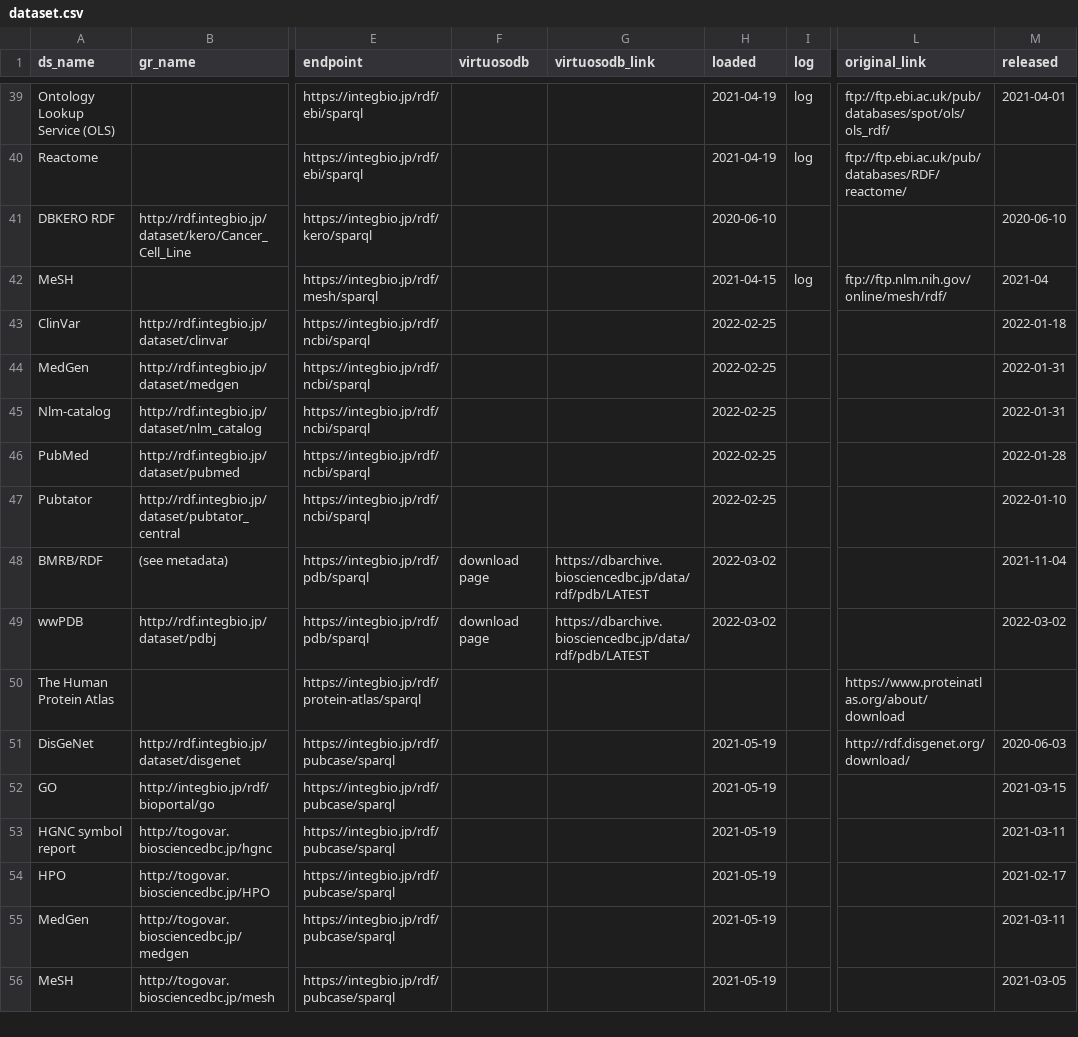
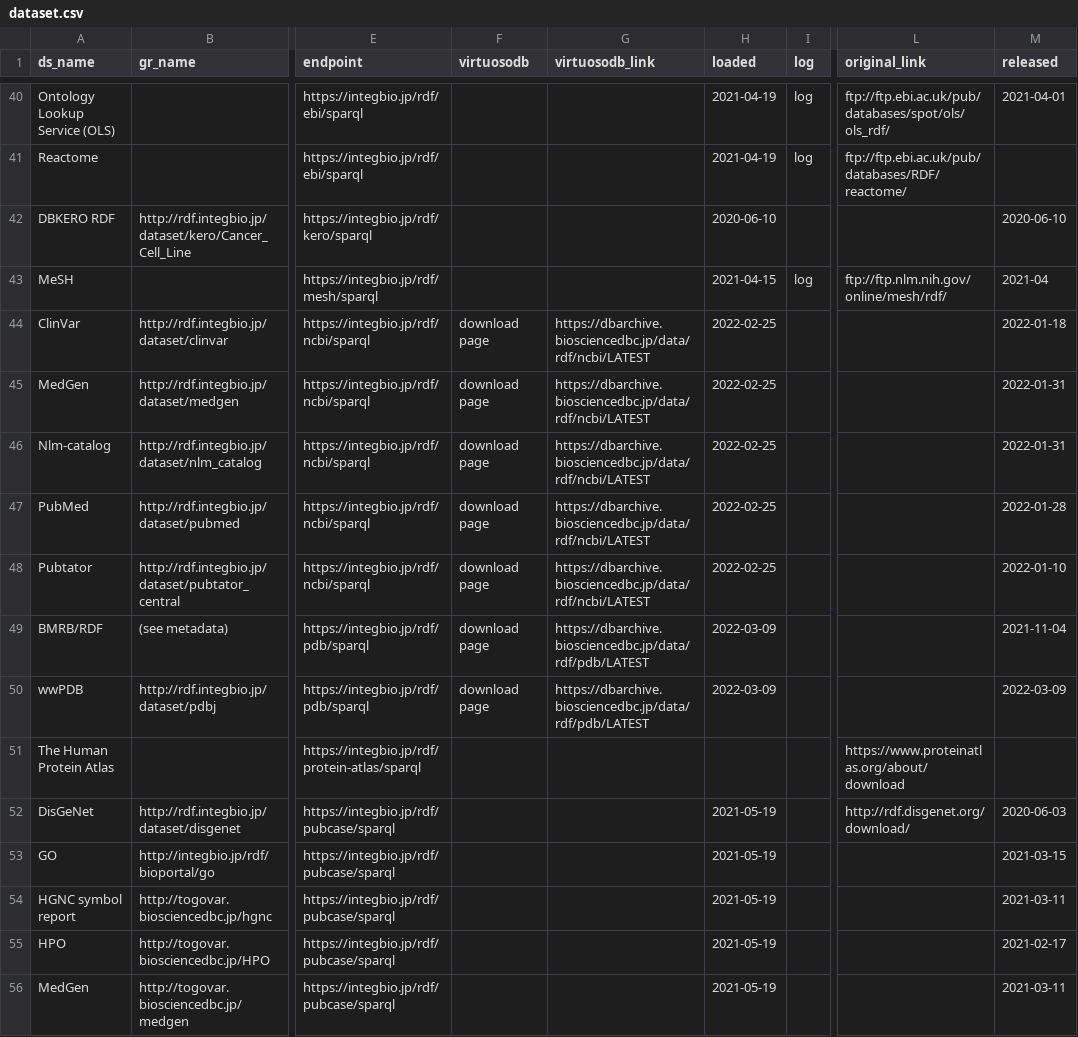
Before and after one commit to dbcls/rdf-portal, a CSV file: info/dataset.csv, drawn as a sheet; only a part is shown, gaps mark what is left out; the shorter side is filled out with more unchanged rows; addresses are those after the commit; the diff covers the shown part only; the diff names each change by its address in the sheet, - before the commit and + after, or states it on an @@ line.

```diff
--- a/info/dataset.csv
+++ b/info/dataset.csv
-F44:F48 (virtuosodb): (empty)
+F44:F48 (virtuosodb): download page
-G44:G48 (virtuosodb_link): (empty)
+G44:G48 (virtuosodb_link): https://dbarchive.biosciencedbc.jp/data/rdf/ncbi/LATEST
-H49:H50 (loaded): 2022-03-02
+H49:H50 (loaded): 2022-03-09
-M50 (released): 2022-03-02
+M50 (released): 2022-03-09
```
Also changed, not shown: 1 added row and 24 edited cells elsewhere in this file.
